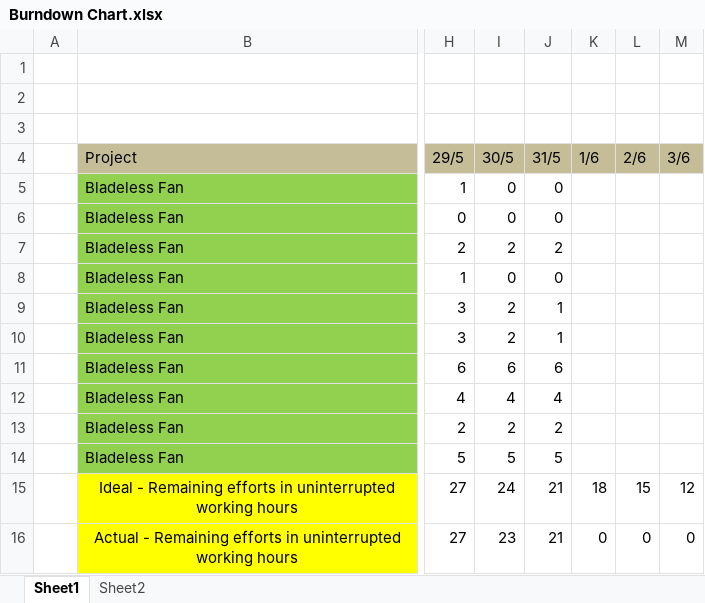
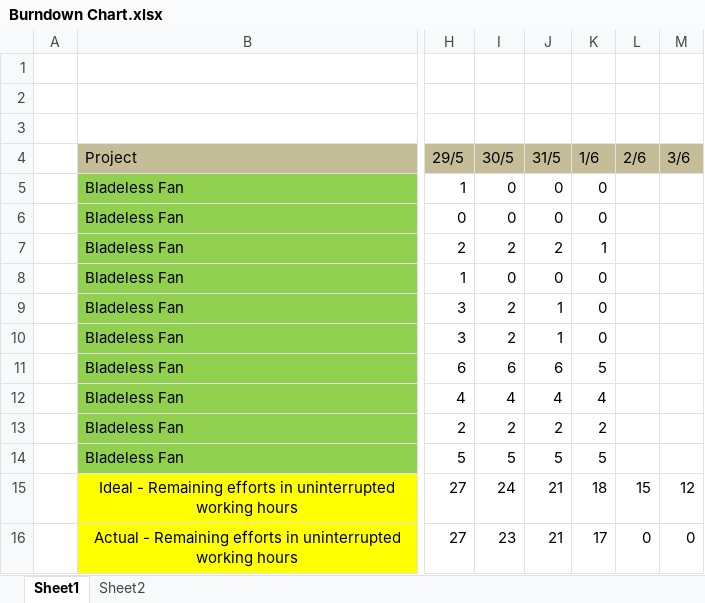
Before and after one commit to CoolsTeam/ProjekTKPPL, an Excel workbook: Burndown Chart.xlsx, sheet Sheet1, drawn as a sheet; only a part is shown, gaps mark what is left out; values as stored, in another font and other column widths than the file's, no borders; charts and pictures not drawn; the diff names each change by its address in the sheet, - before the commit and + after, or states it on an @@ line.

```diff
--- a/Burndown Chart.xlsx (sheet Sheet1)
+++ b/Burndown Chart.xlsx (sheet Sheet1)
-K5:K6 (1/6): (empty)
+K5:K6 (1/6): 0
-K7 (1/6): (empty)
+K7 (1/6): 1
-K8:K10 (1/6): (empty)
+K8:K10 (1/6): 0
-K11 (1/6): (empty)
+K11 (1/6): 5
-K12 (1/6): (empty)
+K12 (1/6): 4
-K13 (1/6): (empty)
+K13 (1/6): 2
-K14 (1/6): (empty)
+K14 (1/6): 5
-K16 (1/6): 0
+K16 (1/6): 17
```
Also changed, not shown: charts or pictures, 3 other files.
